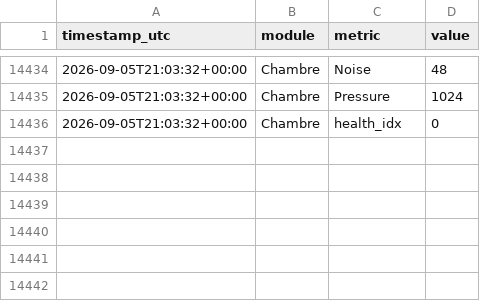
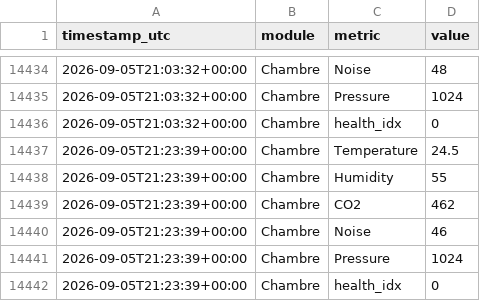
Before and after one commit to basilelacroix25/meteo-dashboard, a CSV file: data/history.csv, drawn as a sheet; only a part is shown, gaps mark what is left out.

```diff
--- a/data/history.csv
+++ b/data/history.csv
@@ -14436 +14436,7 @@ timestamp_utc,module,metric,value
 2026-09-05T21:03:32+00:00,Chambre,health_idx,0
+2026-09-05T21:23:39+00:00,Chambre,Temperature,24.5
+2026-09-05T21:23:39+00:00,Chambre,Humidity,55
+2026-09-05T21:23:39+00:00,Chambre,CO2,462
+2026-09-05T21:23:39+00:00,Chambre,Noise,46
+2026-09-05T21:23:39+00:00,Chambre,Pressure,1024
+2026-09-05T21:23:39+00:00,Chambre,health_idx,0
```
Also changed, not shown: 1 other file.
